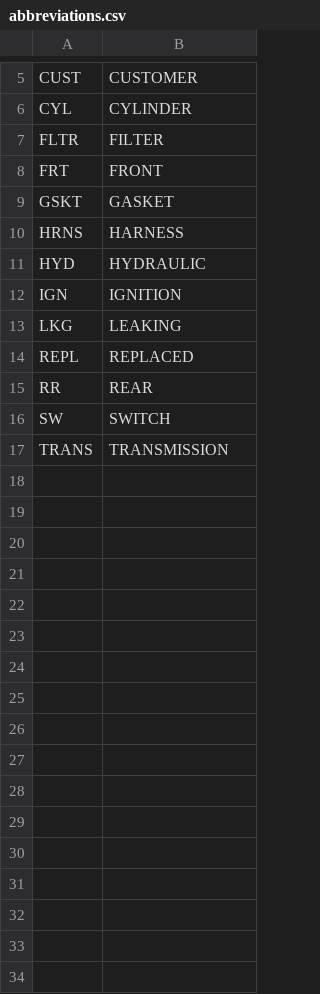
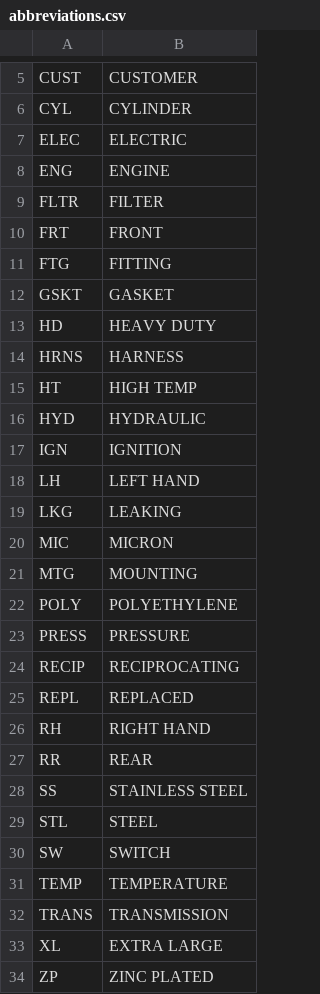
Before and after one commit to ast3wart/buffalo-kearney-hackathon, a CSV file: data/sample/abbreviations.csv, drawn as a sheet; only a part is shown, gaps mark what is left out.

```diff
--- a/data/sample/abbreviations.csv
+++ b/data/sample/abbreviations.csv
@@ -6,12 +6,29 @@ CUST,CUSTOMER
 CYL,CYLINDER
+ELEC,ELECTRIC
+ENG,ENGINE
 FLTR,FILTER
 FRT,FRONT
+FTG,FITTING
 GSKT,GASKET
+HD,HEAVY DUTY
 HRNS,HARNESS
+HT,HIGH TEMP
 HYD,HYDRAULIC
 IGN,IGNITION
+LH,LEFT HAND
 LKG,LEAKING
+MIC,MICRON
+MTG,MOUNTING
+POLY,POLYETHYLENE
+PRESS,PRESSURE
+RECIP,RECIPROCATING
 REPL,REPLACED
+RH,RIGHT HAND
 RR,REAR
+SS,STAINLESS STEEL
+STL,STEEL
 SW,SWITCH
+TEMP,TEMPERATURE
 TRANS,TRANSMISSION
+XL,EXTRA LARGE
+ZP,ZINC PLATED
```
Also changed, not shown: 6 other files.
